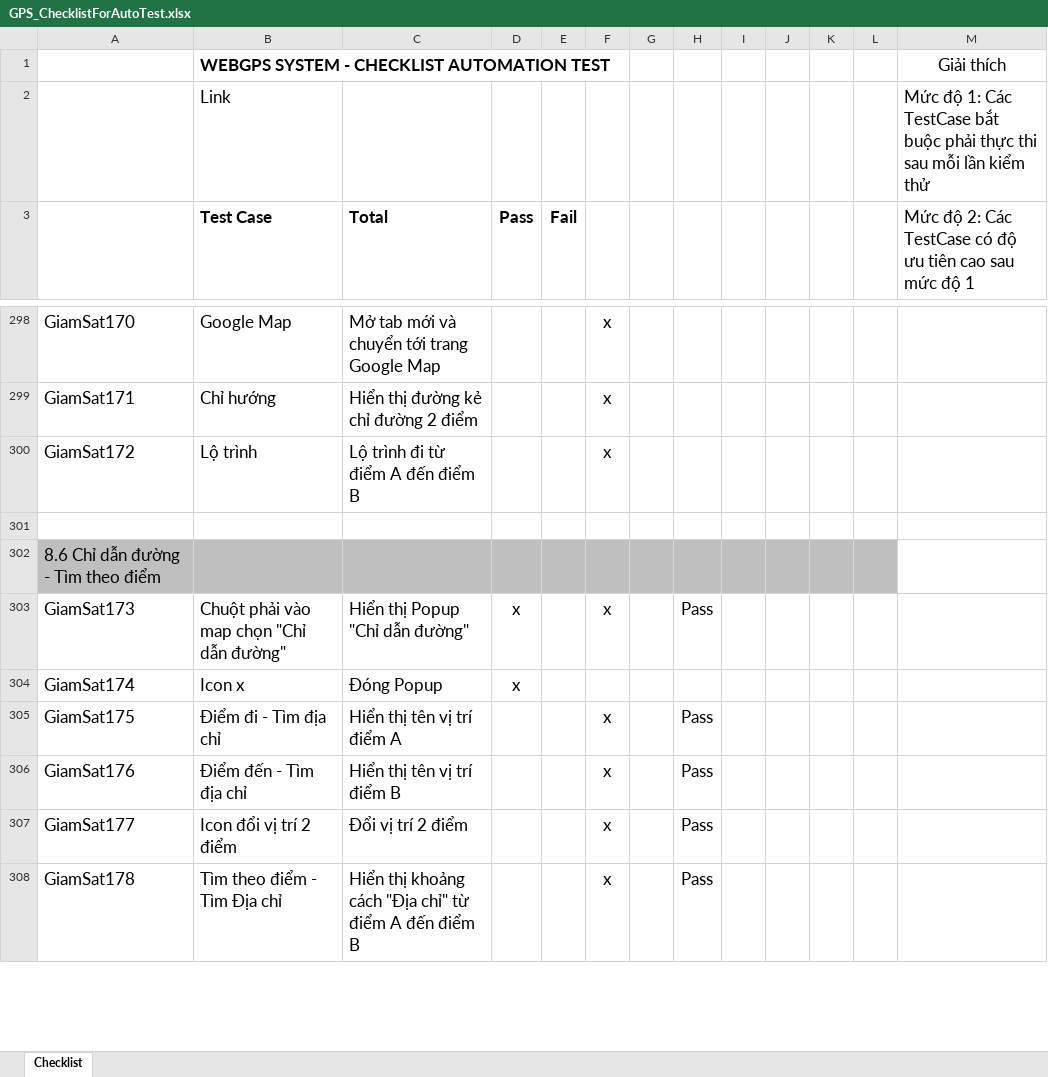
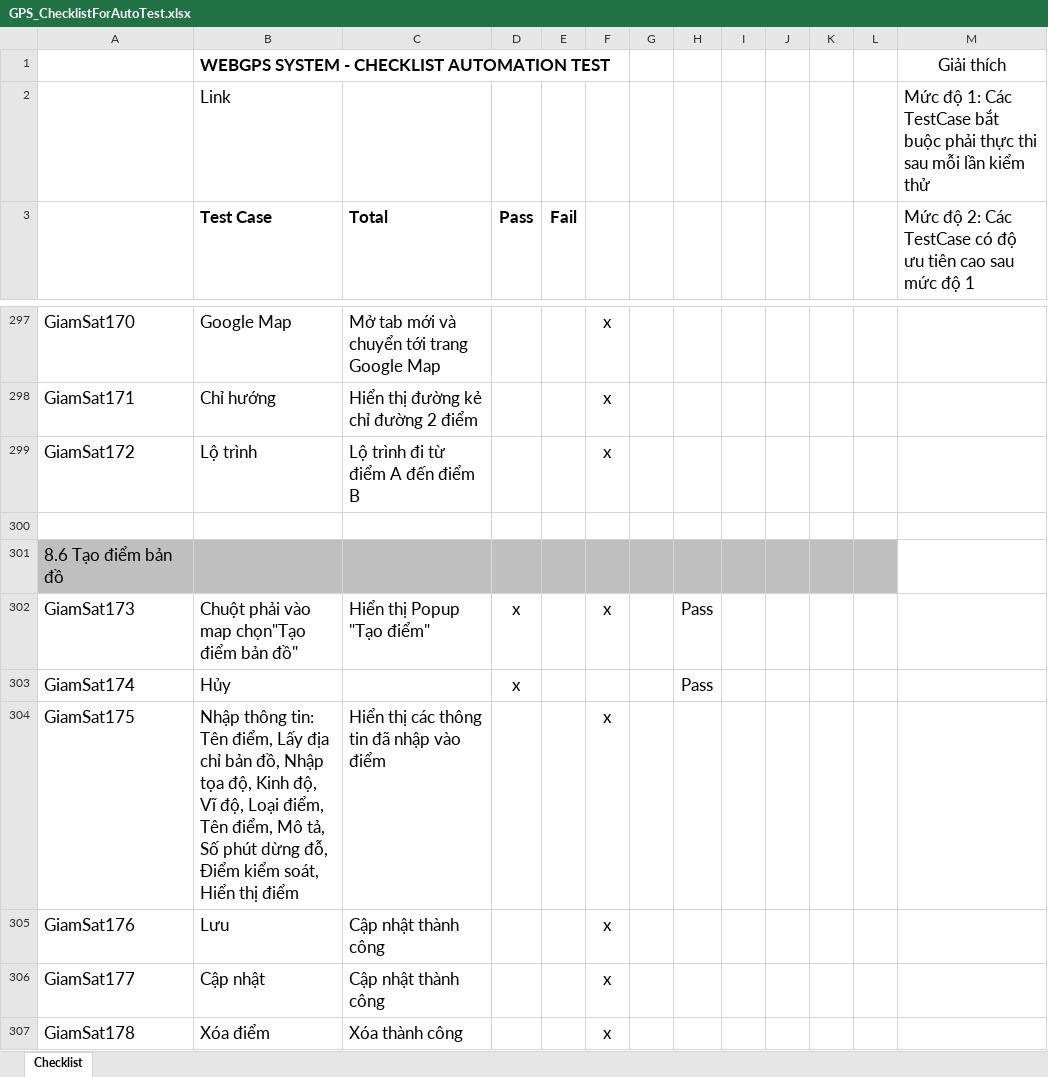
Before and after one commit to truongvck3313/ba_gpsv2, an Excel workbook: rac/GPS_ChecklistForAutoTest.xlsx, sheet Checklist, drawn as a sheet; only a part is shown, gaps mark what is left out; values as stored, in another font and other column widths than the file's, no borders; addresses are those after the commit; the diff covers the shown part only; the diff names each change by its address in the sheet, - before the commit and + after, or states it on an @@ line.

```diff
--- a/rac/GPS_ChecklistForAutoTest.xlsx (sheet Checklist)
+++ b/rac/GPS_ChecklistForAutoTest.xlsx (sheet Checklist)
-A301: 8.6 Chỉ dẫn đường - Tìm theo điểm
+A301: 8.6 Tạo điểm bản đồ
-B302 (Test Case): Chuột phải vào map chọn "Chỉ dẫn đường"
+B302 (Test Case): Chuột phải vào map chọn"Tạo điểm bản đồ"
-C302 (Total): Hiển thị Popup "Chỉ dẫn đường"
+C302 (Total): Hiển thị Popup "Tạo điểm"
-B303 (Test Case): Icon x
+B303 (Test Case): Hủy
-C303 (Total): Đóng Popup
+C303 (Total): (empty)
-H303: (empty)
+H303: Pass
-B304 (Test Case): Điểm đi - Tìm địa chỉ
+B304 (Test Case): Nhập thông tin: Tên điểm, Lấy địa chỉ bản đồ, Nhập tọa độ, Kinh độ, Vĩ độ, Loại điểm, Tên điểm, Mô tả, Số phút dừng đỗ, Điểm kiểm soát, Hiển thị điểm
-C304 (Total): Hiển thị tên vị trí điểm A
+C304 (Total): Hiển thị các thông tin đã nhập vào điểm
-H304:H307: Pass
+H304:H307: (empty)
-B305 (Test Case): Điểm đến - Tìm địa chỉ
+B305 (Test Case): Lưu
-C305 (Total): Hiển thị tên vị trí điểm B
+C305 (Total): Cập nhật thành công
-B306 (Test Case): Icon đổi vị trí 2 điểm
+B306 (Test Case): Cập nhật
-C306 (Total): Đổi vị trí 2 điểm
+C306 (Total): Cập nhật thành công
-B307 (Test Case): Tìm theo điểm - Tìm Địa chỉ
+B307 (Test Case): Xóa điểm
-C307 (Total): Hiển thị khoảng cách "Địa chỉ" từ điểm A đến điểm B
+C307 (Total): Xóa thành công
```
Also changed, not shown: 229 added rows, 109 removed rows, 130 edited cells, cell formats and merged cells elsewhere in this sheet, GPS_ChecklistForAutoTest.xlsx, bangluudulieu_tamthoi.xlsx, 12 other files.
